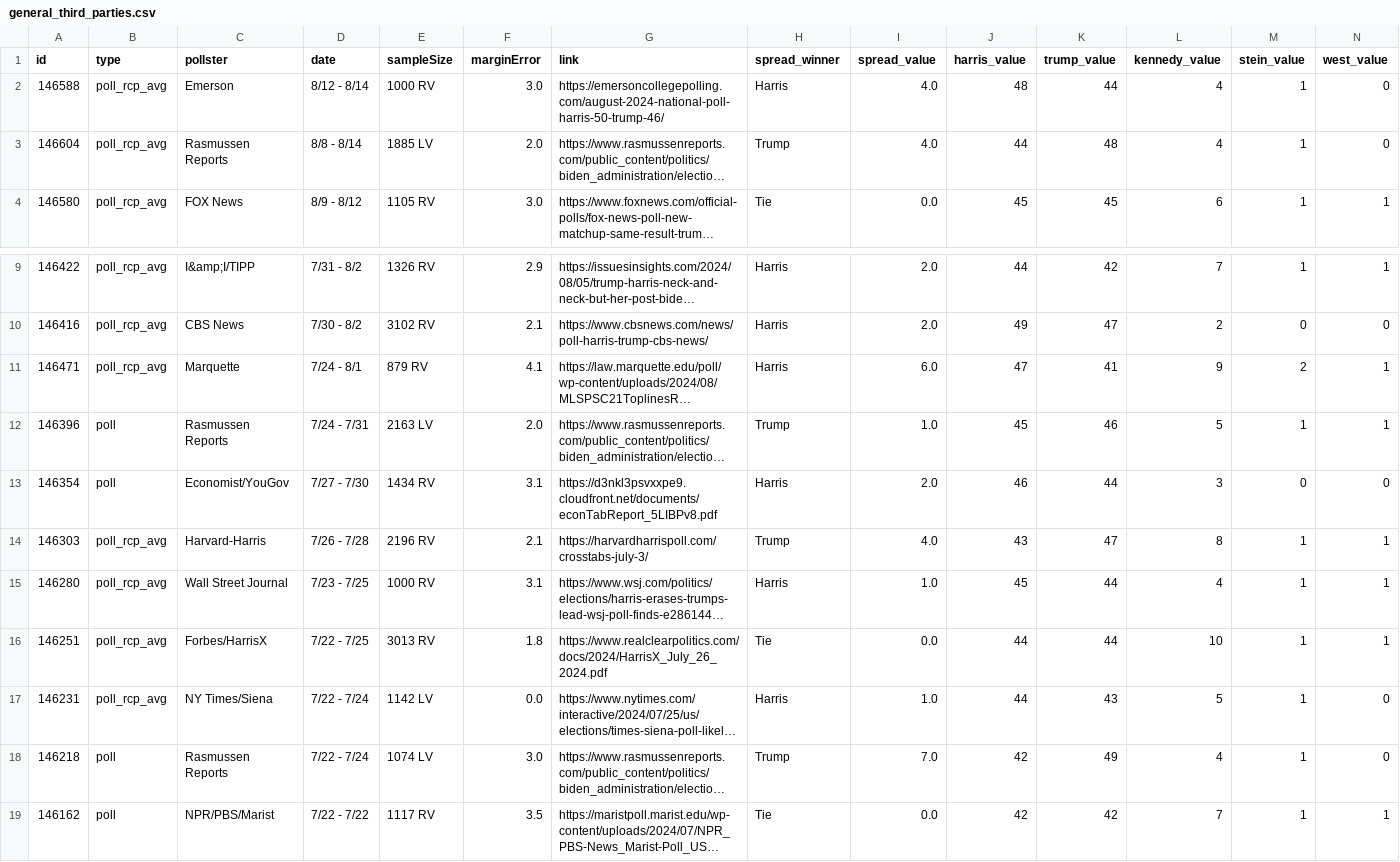
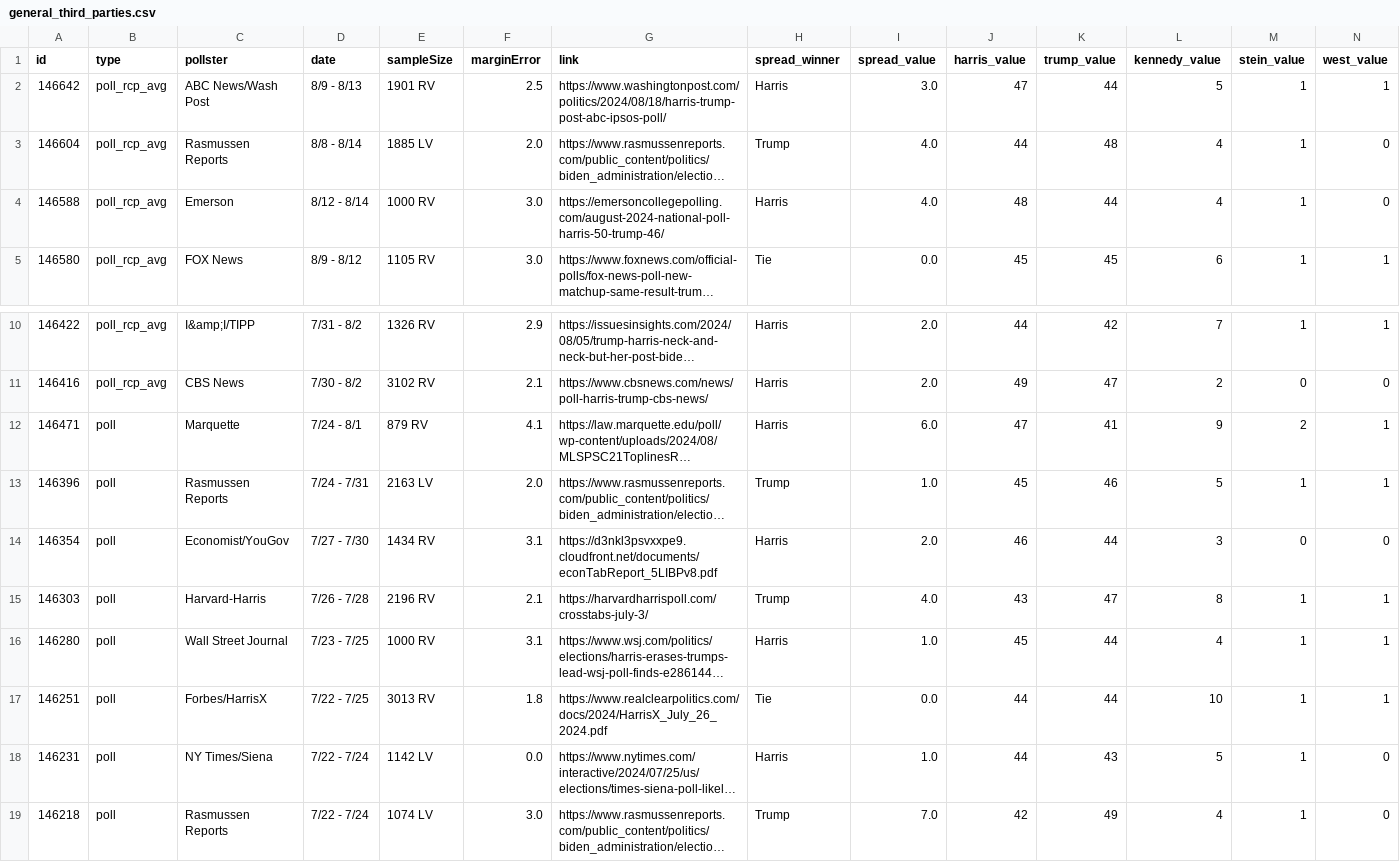
Before and after one commit to stiles/polls, a CSV file: data/polls/general_third_parties.csv, drawn as a sheet; only a part is shown, gaps mark what is left out; the shorter side is filled out with more unchanged rows; long unchanged cells end in …; addresses are those after the commit; rows hold the shown columns only; the diff names each change by its address in the sheet, - before the commit and + after, or states it on an @@ line.

```diff
--- a/data/polls/general_third_parties.csv
+++ b/data/polls/general_third_parties.csv
+row 2: 146642 | poll_rcp_avg | ABC News/Wash Post | 8/9 - 8/13 | 1901 RV | 2.5 | https://www.washingtonpost.com/politics/2024/08/18/harris-trump-post-abc-ipsos-poll/ | Harris | 3.0 | 47 | 44 | 5 | 1 | 1
-B12 (type): poll_rcp_avg
+B12 (type): poll
-B15:B18 (type): poll_rcp_avg
+B15:B18 (type): poll
```
Also changed, not shown: data/polls/general.csv, data/polls_avg/_trend/harris_trump_trend.csv, 12 other files.
